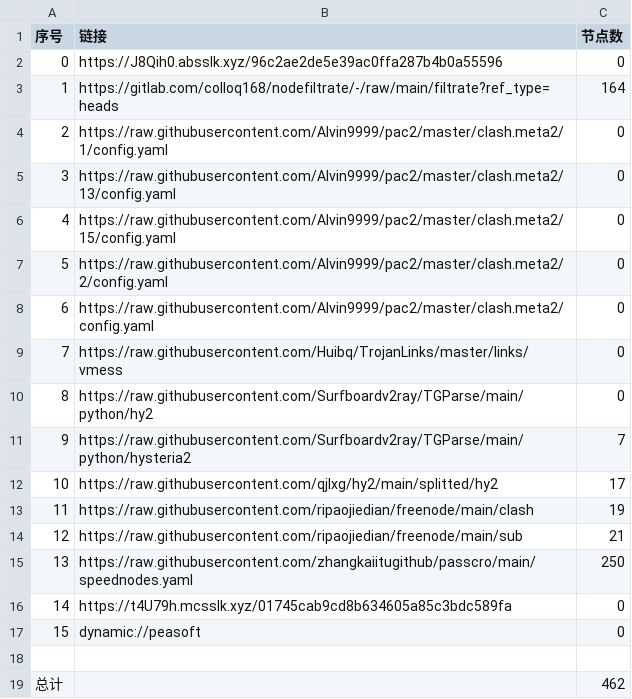
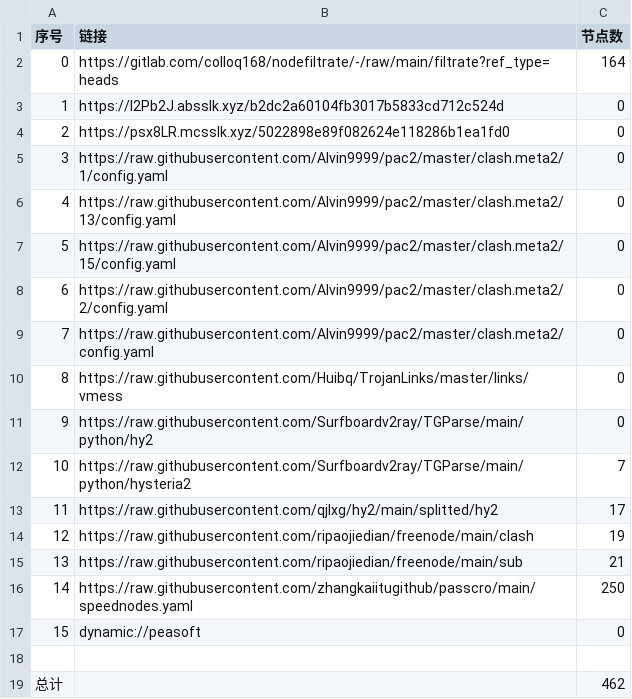
Before and after one commit to dreamMilk/AutoMergePublicNodes, a CSV file: list_result.csv, drawn as a sheet; removed rows and columns are numbered as before the commit, all else as after; the diff names each change by its address in the sheet, - before the commit and + after, or states it on an @@ line.

```diff
--- a/list_result.csv
+++ b/list_result.csv
-row 2: 0 | https://J8Qih0.absslk.xyz/96c2ae2de5e39ac0ffa287b4b0a55596 | 0
@@ column A (序号) renumbered between rows 2 and 16 @@
+row 3: 1 | https://l2Pb2J.absslk.xyz/b2dc2a60104fb3017b5833cd712c524d | 0
+row 4: 2 | https://psx8LR.mcsslk.xyz/5022898e89f082624e118286b1ea1fd0 | 0
-row 16: 14 | https://t4U79h.mcsslk.xyz/01745cab9cd8b634605a85c3bdc589fa | 0
```
Also changed, not shown: 27 other files.
